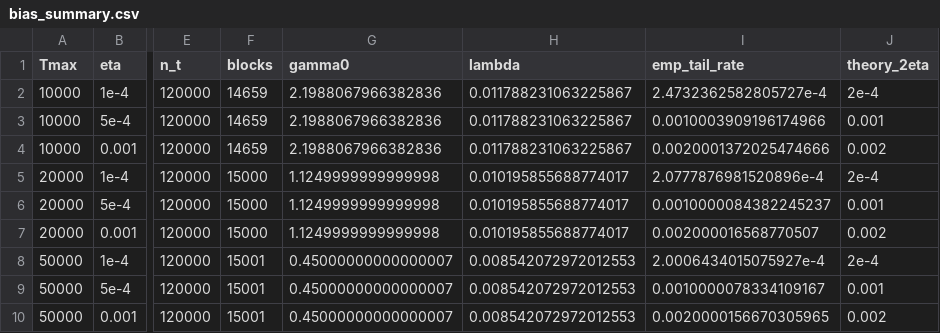
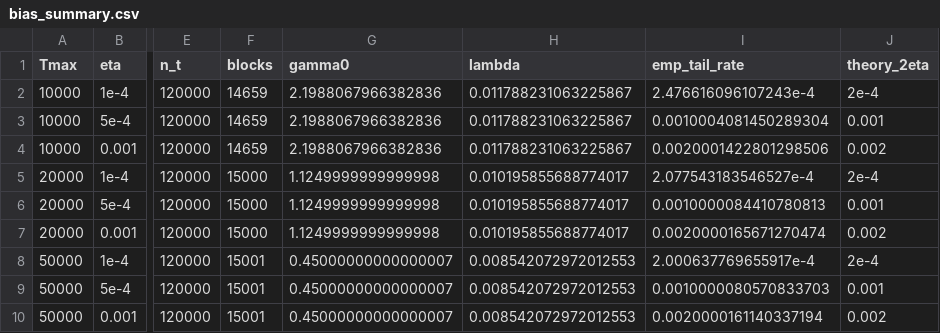
Before and after one commit to aakbarie/SPTB-RiemannHypothesis, a CSV file: numerical_analysis/sptb_out/bias_summary.csv, drawn as a sheet; only a part is shown, gaps mark what is left out; the diff names each change by its address in the sheet, - before the commit and + after, or states it on an @@ line.

Commit message:
updated numeric secction

```diff
--- a/numerical_analysis/sptb_out/bias_summary.csv
+++ b/numerical_analysis/sptb_out/bias_summary.csv
-I2 (emp_tail_rate): 2.4732362582805727e-4
+I2 (emp_tail_rate): 2.476616096107243e-4
-I3 (emp_tail_rate): 0.0010003909196174966
+I3 (emp_tail_rate): 0.0010004081450289304
-I4 (emp_tail_rate): 0.0020001372025474666
+I4 (emp_tail_rate): 0.0020001422801298506
-I5 (emp_tail_rate): 2.0777876981520896e-4
+I5 (emp_tail_rate): 2.077543183546527e-4
-I6 (emp_tail_rate): 0.0010000084382245237
+I6 (emp_tail_rate): 0.0010000084410780813
-I7 (emp_tail_rate): 0.002000016568770507
+I7 (emp_tail_rate): 0.0020000165671270474
-I8 (emp_tail_rate): 2.0006434015075927e-4
+I8 (emp_tail_rate): 2.000637769655917e-4
-I9 (emp_tail_rate): 0.0010000078334109167
+I9 (emp_tail_rate): 0.0010000080570833703
-I10 (emp_tail_rate): 0.0020000156670305965
+I10 (emp_tail_rate): 0.0020000161140337194
```
Also changed, not shown: 5 other files.
